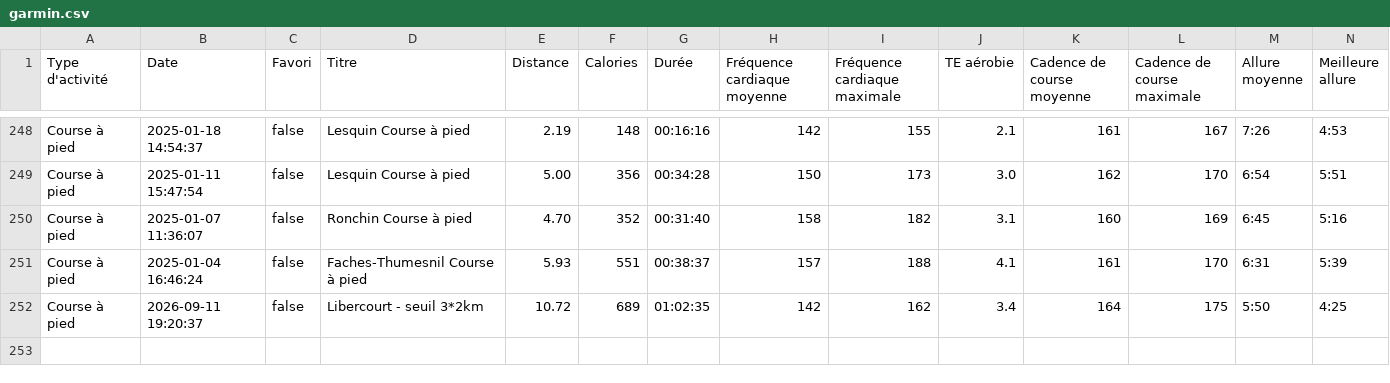
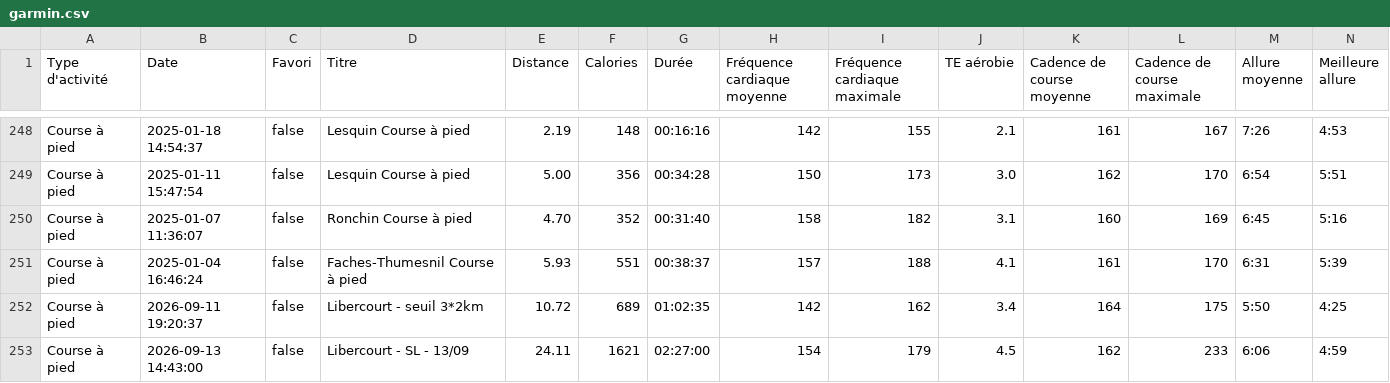
Before and after one commit to enferer/prepa-app, a CSV file: profiles/thibaut/prepas/marathon-2026-10/data/garmin.csv, drawn as a sheet; only a part is shown, gaps mark what is left out; rows hold the shown columns only; the diff names each change by its address in the sheet, - before the commit and + after, or states it on an @@ line.

```diff
--- a/profiles/thibaut/prepas/marathon-2026-10/data/garmin.csv
+++ b/profiles/thibaut/prepas/marathon-2026-10/data/garmin.csv
+row 253: Course à pied | 2026-09-13 14:43:00 | false | Libercourt - SL - 13/09 | 24.11 | 1621 | 02:27:00 | 154 | 179 | 4.5 | 162 | 233 | 6:06 | 4:59
```
Also changed, not shown: profiles/camille/prepas/marathon-2026-10/data/garmin.csv, 10 other files.
